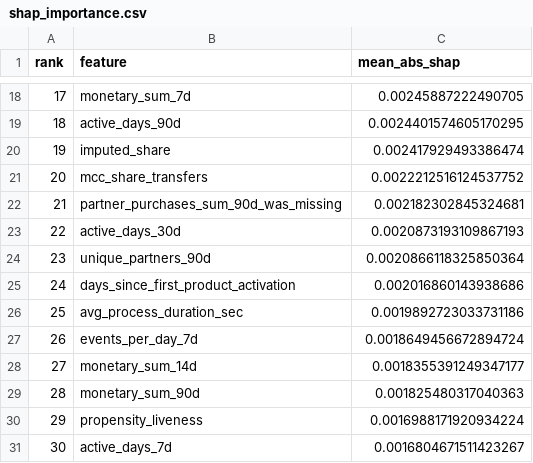
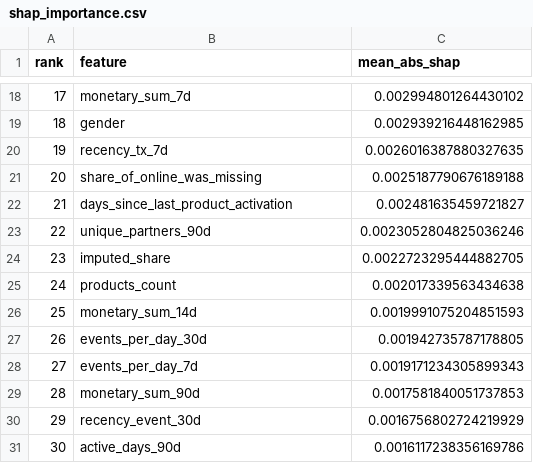
Before and after one commit to AdiletBatyrbayev0520/FreedomHackathon2026, a CSV file: reports/shap_importance.csv, drawn as a sheet; only a part is shown, gaps mark what is left out; the diff covers the shown part only.

```diff
--- a/reports/shap_importance.csv
+++ b/reports/shap_importance.csv
@@ -18,14 +18,14 @@ rank,feature,mean_abs_shap
-17,monetary_sum_7d,0.00245887222490705
-18,active_days_90d,0.0024401574605170295
-19,imputed_share,0.002417929493386474
-20,mcc_share_transfers,0.0022212516124537752
-21,partner_purchases_sum_90d_was_missing,0.002182302845324681
-22,active_days_30d,0.0020873193109867193
-23,unique_partners_90d,0.0020866118325850364
-24,days_since_first_product_activation,0.002016860143938686
-25,avg_process_duration_sec,0.0019892723033731186
-26,events_per_day_7d,0.0018649456672894724
-27,monetary_sum_14d,0.0018355391249347177
-28,monetary_sum_90d,0.001825480317040363
-29,propensity_liveness,0.0016988171920934224
-30,active_days_7d,0.0016804671511423267
+17,monetary_sum_7d,0.002994801264430102
+18,gender,0.002939216448162985
+19,recency_tx_7d,0.0026016387880327635
+20,share_of_online_was_missing,0.0025187790676189188
+21,days_since_last_product_activation,0.002481635459721827
+22,unique_partners_90d,0.0023052804825036246
+23,imputed_share,0.0022723295444882705
+24,products_count,0.002017339563434638
+25,monetary_sum_14d,0.0019991075204851593
+26,events_per_day_30d,0.001942735787178805
+27,events_per_day_7d,0.0019171234305899343
+28,monetary_sum_90d,0.0017581840051737853
+29,recency_event_30d,0.0016756802724219929
+30,active_days_90d,0.0016117238356169786
```
Also changed, not shown: 32 edited cells elsewhere in this file, catboost_info/learn_error.tsv, reports/channel_summary.csv, 33 other files.
